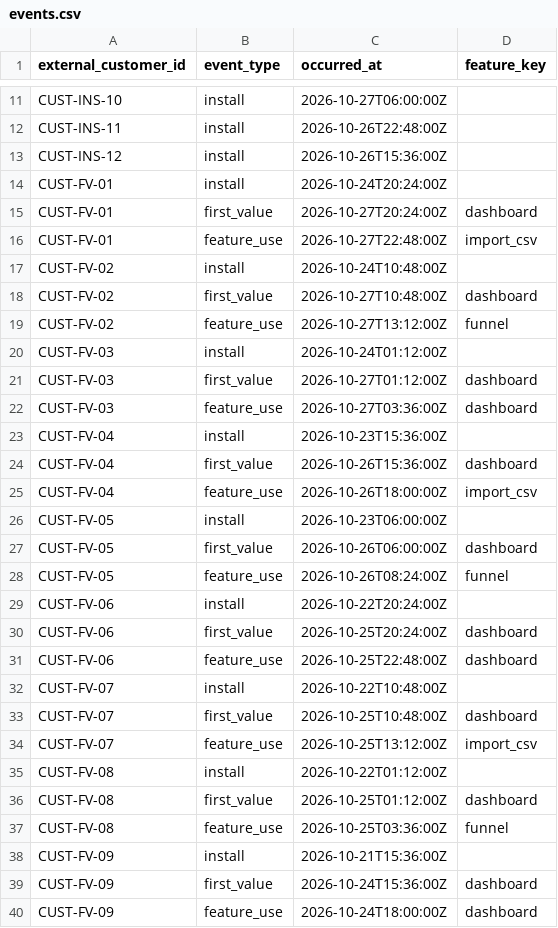
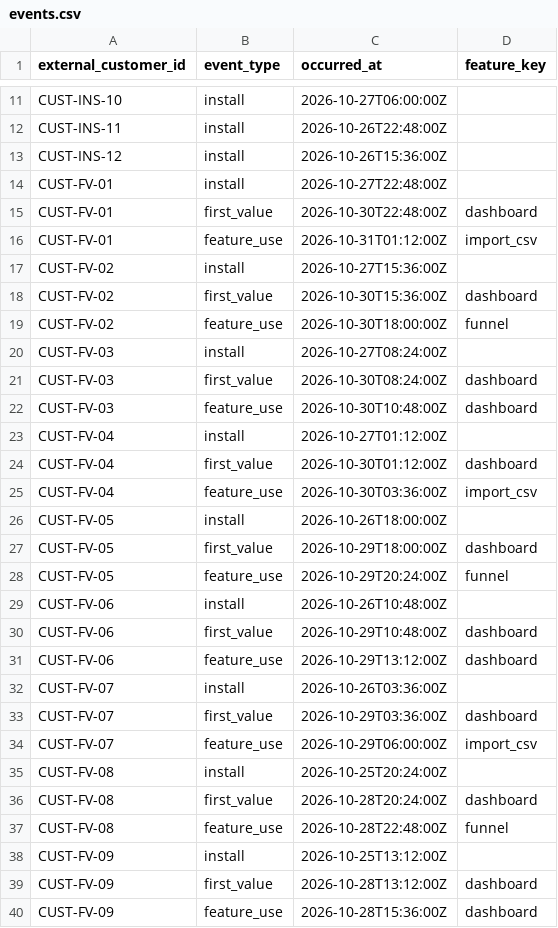
Before and after one commit to xxk125472-arch/PQL-Saas, a CSV file: data/sample/events.csv, drawn as a sheet; only a part is shown, gaps mark what is left out; the diff covers the shown part only.

```diff
--- a/data/sample/events.csv
+++ b/data/sample/events.csv
@@ -13,28 +13,28 @@ CUST-INS-11,install,2026-10-26T22:48:00Z,
 CUST-INS-12,install,2026-10-26T15:36:00Z,
-CUST-FV-01,install,2026-10-24T20:24:00Z,
-CUST-FV-01,first_value,2026-10-27T20:24:00Z,dashboard
-CUST-FV-01,feature_use,2026-10-27T22:48:00Z,import_csv
-CUST-FV-02,install,2026-10-24T10:48:00Z,
-CUST-FV-02,first_value,2026-10-27T10:48:00Z,dashboard
-CUST-FV-02,feature_use,2026-10-27T13:12:00Z,funnel
-CUST-FV-03,install,2026-10-24T01:12:00Z,
-CUST-FV-03,first_value,2026-10-27T01:12:00Z,dashboard
-CUST-FV-03,feature_use,2026-10-27T03:36:00Z,dashboard
-CUST-FV-04,install,2026-10-23T15:36:00Z,
-CUST-FV-04,first_value,2026-10-26T15:36:00Z,dashboard
-CUST-FV-04,feature_use,2026-10-26T18:00:00Z,import_csv
-CUST-FV-05,install,2026-10-23T06:00:00Z,
-CUST-FV-05,first_value,2026-10-26T06:00:00Z,dashboard
-CUST-FV-05,feature_use,2026-10-26T08:24:00Z,funnel
-CUST-FV-06,install,2026-10-22T20:24:00Z,
-CUST-FV-06,first_value,2026-10-25T20:24:00Z,dashboard
-CUST-FV-06,feature_use,2026-10-25T22:48:00Z,dashboard
-CUST-FV-07,install,2026-10-22T10:48:00Z,
-CUST-FV-07,first_value,2026-10-25T10:48:00Z,dashboard
-CUST-FV-07,feature_use,2026-10-25T13:12:00Z,import_csv
-CUST-FV-08,install,2026-10-22T01:12:00Z,
-CUST-FV-08,first_value,2026-10-25T01:12:00Z,dashboard
-CUST-FV-08,feature_use,2026-10-25T03:36:00Z,funnel
-CUST-FV-09,install,2026-10-21T15:36:00Z,
-CUST-FV-09,first_value,2026-10-24T15:36:00Z,dashboard
-CUST-FV-09,feature_use,2026-10-24T18:00:00Z,dashboard
+CUST-FV-01,install,2026-10-27T22:48:00Z,
+CUST-FV-01,first_value,2026-10-30T22:48:00Z,dashboard
+CUST-FV-01,feature_use,2026-10-31T01:12:00Z,import_csv
+CUST-FV-02,install,2026-10-27T15:36:00Z,
+CUST-FV-02,first_value,2026-10-30T15:36:00Z,dashboard
+CUST-FV-02,feature_use,2026-10-30T18:00:00Z,funnel
+CUST-FV-03,install,2026-10-27T08:24:00Z,
+CUST-FV-03,first_value,2026-10-30T08:24:00Z,dashboard
+CUST-FV-03,feature_use,2026-10-30T10:48:00Z,dashboard
+CUST-FV-04,install,2026-10-27T01:12:00Z,
+CUST-FV-04,first_value,2026-10-30T01:12:00Z,dashboard
+CUST-FV-04,feature_use,2026-10-30T03:36:00Z,import_csv
+CUST-FV-05,install,2026-10-26T18:00:00Z,
+CUST-FV-05,first_value,2026-10-29T18:00:00Z,dashboard
+CUST-FV-05,feature_use,2026-10-29T20:24:00Z,funnel
+CUST-FV-06,install,2026-10-26T10:48:00Z,
+CUST-FV-06,first_value,2026-10-29T10:48:00Z,dashboard
+CUST-FV-06,feature_use,2026-10-29T13:12:00Z,dashboard
+CUST-FV-07,install,2026-10-26T03:36:00Z,
+CUST-FV-07,first_value,2026-10-29T03:36:00Z,dashboard
+CUST-FV-07,feature_use,2026-10-29T06:00:00Z,import_csv
+CUST-FV-08,install,2026-10-25T20:24:00Z,
+CUST-FV-08,first_value,2026-10-28T20:24:00Z,dashboard
+CUST-FV-08,feature_use,2026-10-28T22:48:00Z,funnel
+CUST-FV-09,install,2026-10-25T13:12:00Z,
+CUST-FV-09,first_value,2026-10-28T13:12:00Z,dashboard
+CUST-FV-09,feature_use,2026-10-28T15:36:00Z,dashboard
```
Also changed, not shown: 48 edited cells elsewhere in this file, 5 other files.
